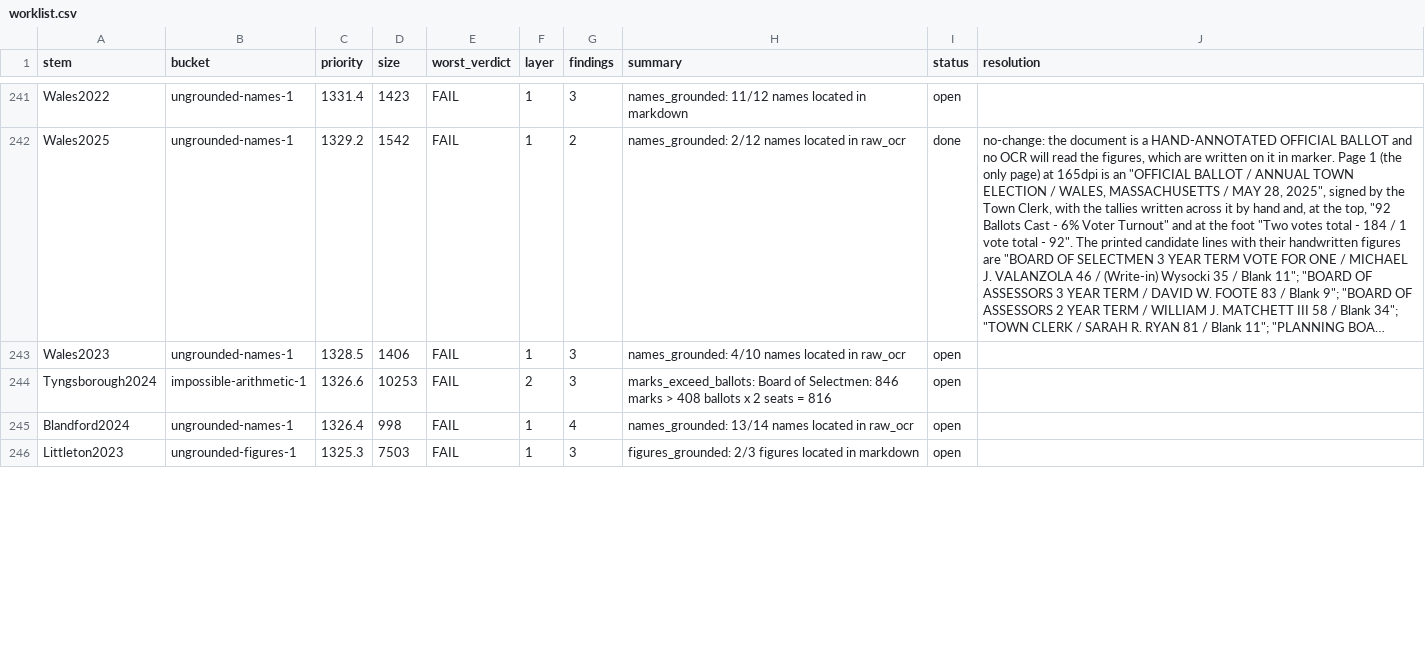
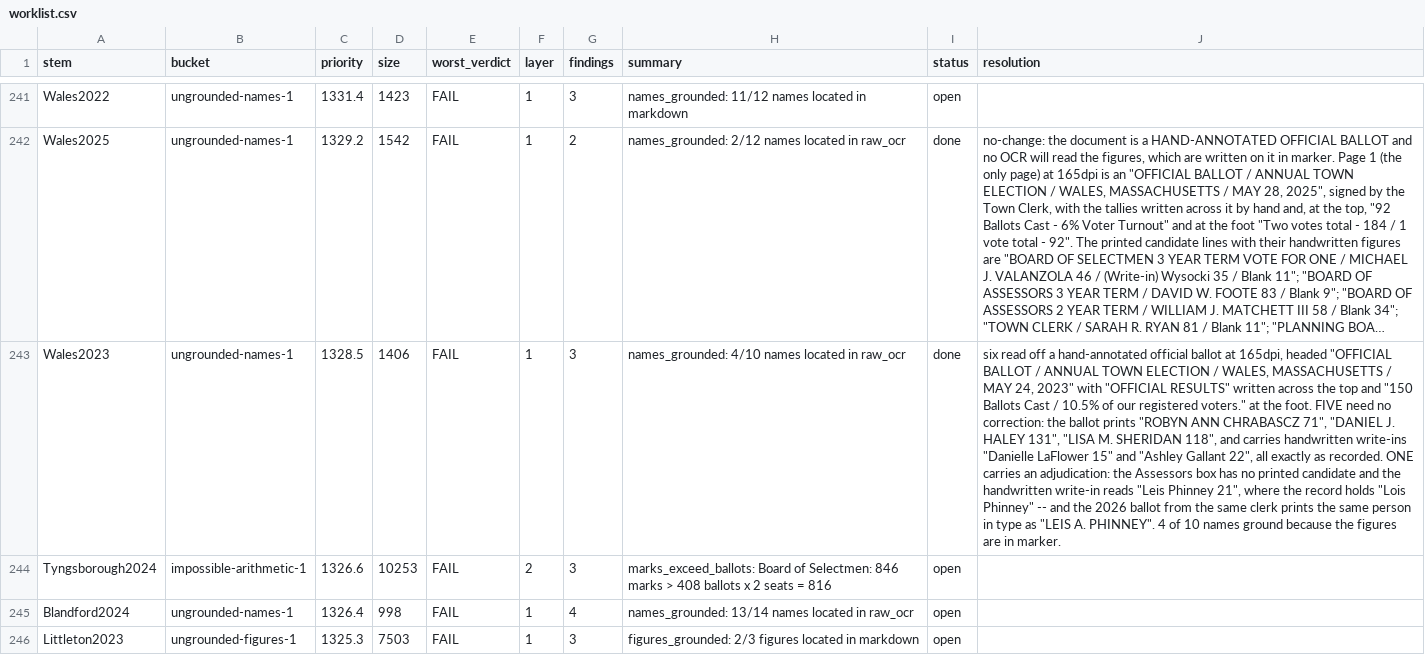
Before and after one commit to JamesNicholsWorley/muni-harvest, a CSV file: qa/worklist.csv, drawn as a sheet; only a part is shown, gaps mark what is left out; long unchanged cells end in …; the diff covers the shown part only; the diff names each change by its address in the sheet, - before the commit and + after, or states it on an @@ line.

```diff
--- a/qa/worklist.csv
+++ b/qa/worklist.csv
-I243 (status): open
+I243 (status): done
-J243 (resolution): (empty)
+J243 (resolution): six read off a hand-annotated official ballot at 165dpi, headed "OFFICIAL BALLOT / ANNUAL TOWN ELECTION / WALES, MASSACHUSETTS / MAY 24, 2023" with "OFFICIAL RESULTS" written across the top and "150 Ballots Cast / 10.5% of our registered voters." at the foot. FIVE need no correction: the ballot prints "ROBYN ANN CHRABASCZ 71", "DANIEL J. HALEY 131", "LISA M. SHERIDAN 118", and carries handwritten write-ins "Danielle LaFlower 15" and "Ashley Gallant 22", all exactly as recorded. ONE carries an adjudication: the Assessors box has no printed candidate and the handwritten write-in reads "Leis Phinney 21", where the record holds "Lois Phinney" -- and the 2026 ballot from the same clerk prints the same person in type as "LEIS A. PHINNEY". 4 of 10 names ground because the figures are in marker.
```
Also changed, not shown: 6 edited cells elsewhere in this file, qa/ocr_queue.csv, qa/reference/adjudications.csv.
